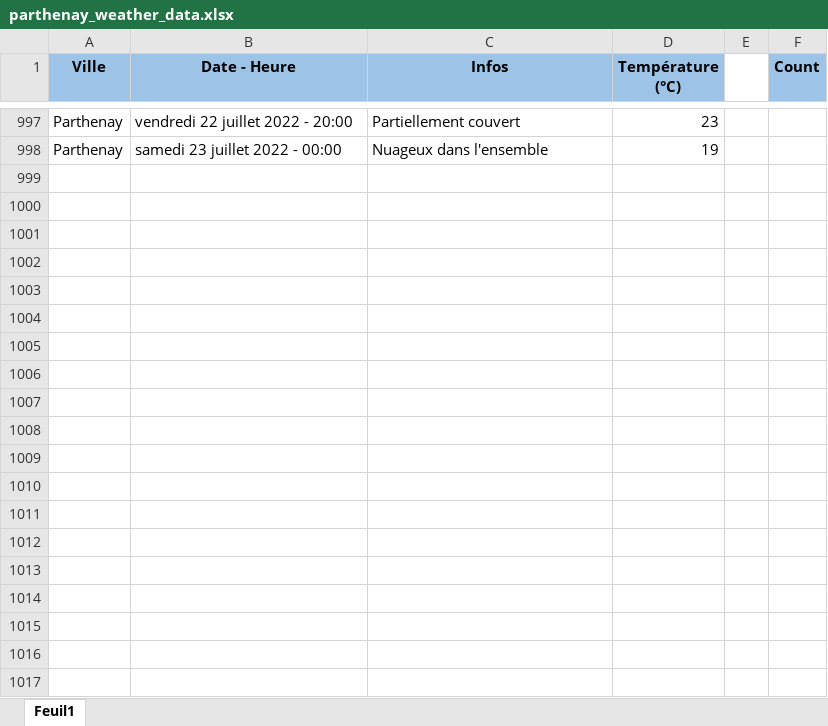
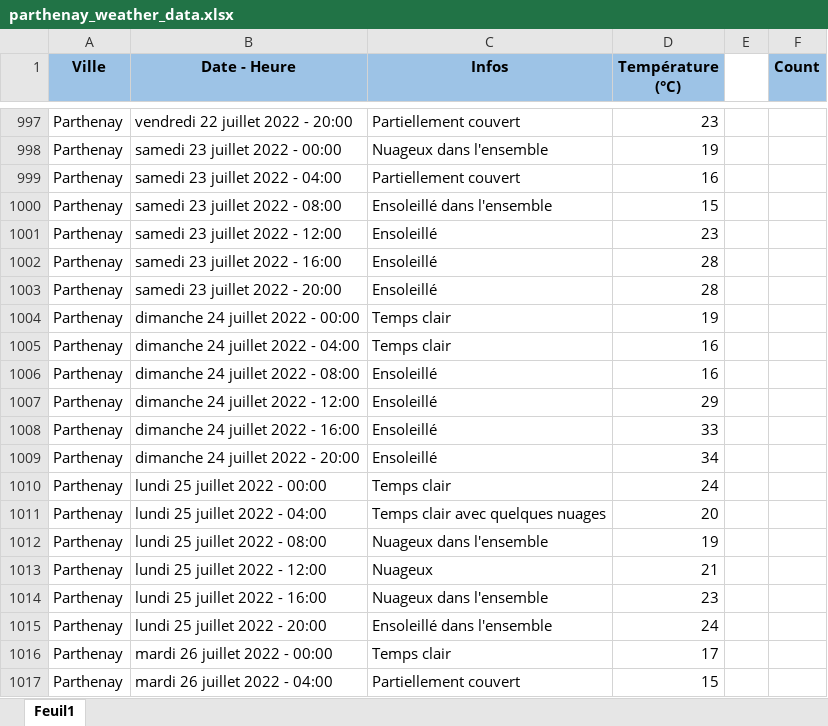
Before and after one commit to GuillaumeM92/La-Bouygue, an Excel workbook: apps/side-apps/weather/parthenay_weather_data.xlsx, sheet Feuil1, drawn as a sheet; only a part is shown, gaps mark what is left out; values as stored, in another font and other column widths than the file's, no borders; the diff covers the shown part only; the diff names each change by its address in the sheet, - before the commit and + after, or states it on an @@ line.

Commit message:
updated weather data

```diff
--- a/apps/side-apps/weather/parthenay_weather_data.xlsx (sheet Feuil1)
+++ b/apps/side-apps/weather/parthenay_weather_data.xlsx (sheet Feuil1)
+row 999: Parthenay | samedi 23 juillet 2022 - 04:00 | Partiellement couvert | 16
+row 1000: Parthenay | samedi 23 juillet 2022 - 08:00 | Ensoleillé dans l'ensemble | 15
+row 1001: Parthenay | samedi 23 juillet 2022 - 12:00 | Ensoleillé | 23
+row 1002: Parthenay | samedi 23 juillet 2022 - 16:00 | Ensoleillé | 28
+row 1003: Parthenay | samedi 23 juillet 2022 - 20:00 | Ensoleillé | 28
+row 1004: Parthenay | dimanche 24 juillet 2022 - 00:00 | Temps clair | 19
+row 1005: Parthenay | dimanche 24 juillet 2022 - 04:00 | Temps clair | 16
+row 1006: Parthenay | dimanche 24 juillet 2022 - 08:00 | Ensoleillé | 16
+row 1007: Parthenay | dimanche 24 juillet 2022 - 12:00 | Ensoleillé | 29
+row 1008: Parthenay | dimanche 24 juillet 2022 - 16:00 | Ensoleillé | 33
+row 1009: Parthenay | dimanche 24 juillet 2022 - 20:00 | Ensoleillé | 34
+row 1010: Parthenay | lundi 25 juillet 2022 - 00:00 | Temps clair | 24
+row 1011: Parthenay | lundi 25 juillet 2022 - 04:00 | Temps clair avec quelques nuages | 20
+row 1012: Parthenay | lundi 25 juillet 2022 - 08:00 | Nuageux dans l'ensemble | 19
+row 1013: Parthenay | lundi 25 juillet 2022 - 12:00 | Nuageux | 21
+row 1014: Parthenay | lundi 25 juillet 2022 - 16:00 | Nuageux dans l'ensemble | 23
+row 1015: Parthenay | lundi 25 juillet 2022 - 20:00 | Ensoleillé dans l'ensemble | 24
+row 1016: Parthenay | mardi 26 juillet 2022 - 00:00 | Temps clair | 17
+row 1017: Parthenay | mardi 26 juillet 2022 - 04:00 | Partiellement couvert | 15
```
Also changed, not shown: 19 added rows and 1 edited cell elsewhere in this sheet.
